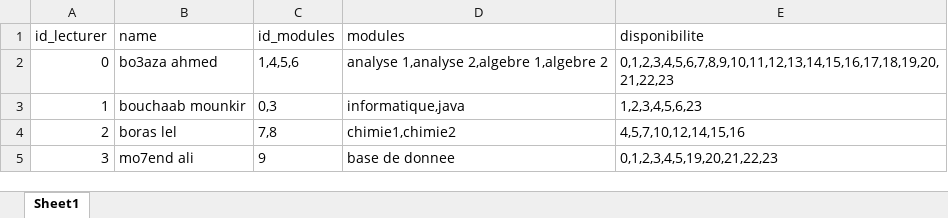
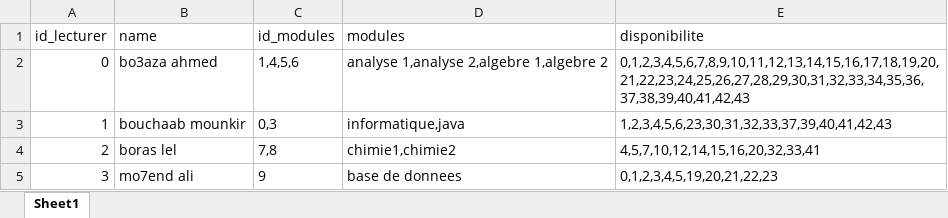
Before and after one commit to Bouddha-ctrl/timetable_GA, an Excel workbook: lecturer.xlsx, sheet Sheet1, drawn as a sheet; values as stored, in another font and other column widths than the file's, no borders; the diff names each change by its address in the sheet, - before the commit and + after, or states it on an @@ line.

```diff
--- a/lecturer.xlsx (sheet Sheet1)
+++ b/lecturer.xlsx (sheet Sheet1)
-E2 (disponibilite): 0,1,2,3,4,5,6,7,8,9,10,11,12,13,14,15,16,17,18,19,20,21,22,23
+E2 (disponibilite): 0,1,2,3,4,5,6,7,8,9,10,11,12,13,14,15,16,17,18,19,20,21,22,23,24,25,26,27,28,29,30,31,32,33,34,35,36,37,38,39,40,41,42,43
-E3 (disponibilite): 1,2,3,4,5,6,23
+E3 (disponibilite): 1,2,3,4,5,6,23,30,31,32,33,37,39,40,41,42,43
-E4 (disponibilite): 4,5,7,10,12,14,15,16
+E4 (disponibilite): 4,5,7,10,12,14,15,16,20,32,33,41
-D5 (modules): base de donnee
+D5 (modules): base de donnees
```
Also changed, not shown: Contraint/Contraint_Prof_Disponibilite_ParPopulation.xlsx, Contraint/Contraint_Prof_Module.xlsx, 11 other files.
